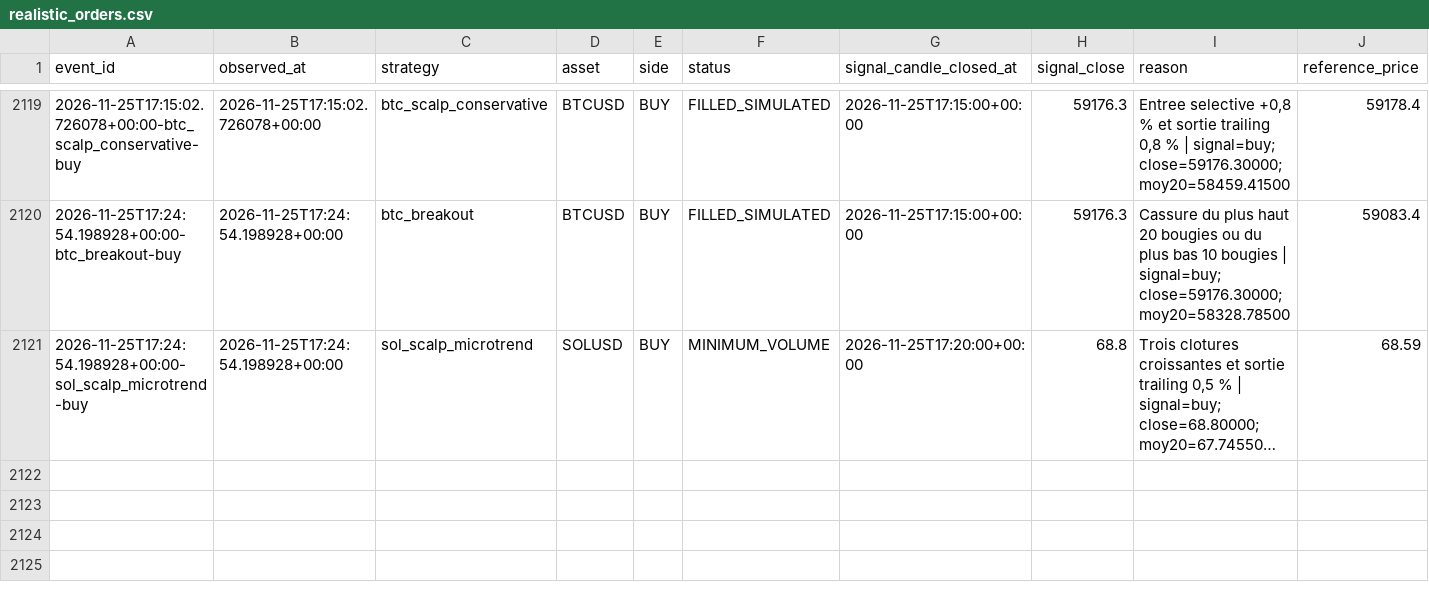
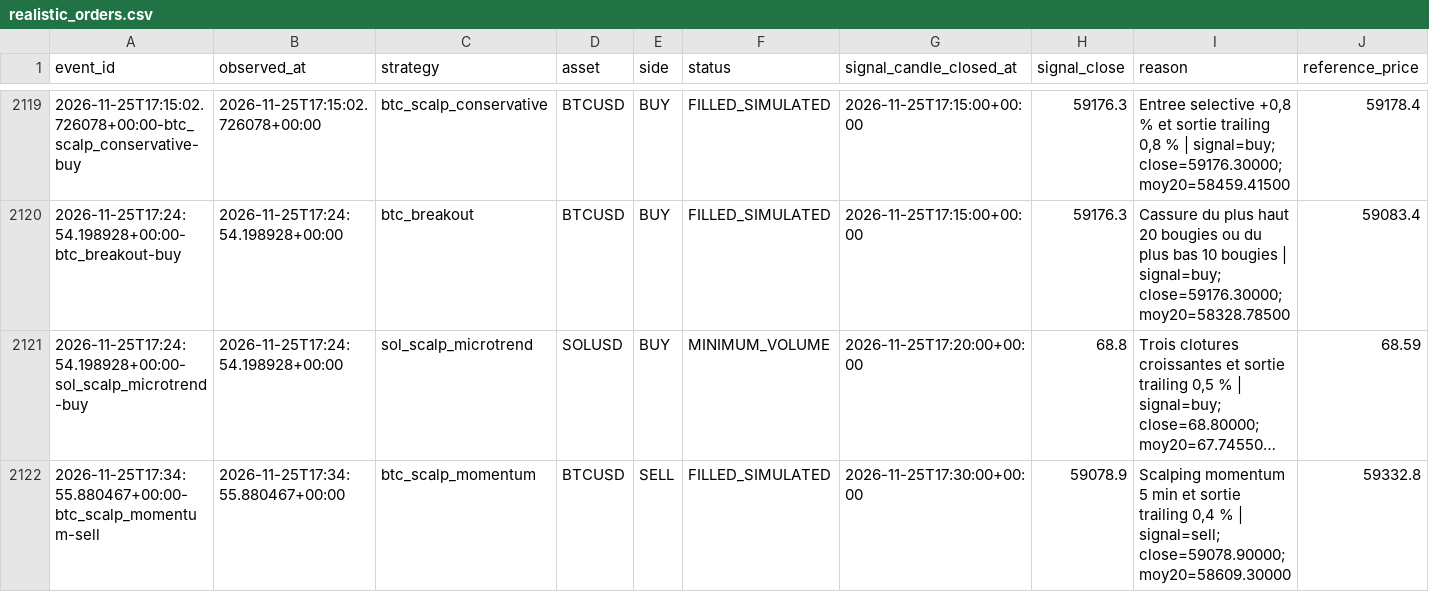
Before and after one commit to SeikoChillBot/AI-Trading, a CSV file: reports/realistic_orders.csv, drawn as a sheet; only a part is shown, gaps mark what is left out; long unchanged cells end in …; rows hold the shown columns only; the diff names each change by its address in the sheet, - before the commit and + after, or states it on an @@ line.

```diff
--- a/reports/realistic_orders.csv
+++ b/reports/realistic_orders.csv
+row 2122: 2026-11-25T17:34:55.880467+00:00-btc_scalp_momentum-sell | 2026-11-25T17:34:55.880467+00:00 | btc_scalp_momentum | BTCUSD | SELL | FILLED_SIMULATED | 2026-11-25T17:30:00+00:00 | 59078.9 | Scalping momentum 5 min et sortie trailing 0,4 % | signal=sell; close=59078.90000; moy20=58609.30000 | 59332.8
```
Also changed, not shown: reports/latest.csv, reports/realistic_latest.csv, 14 other files.
